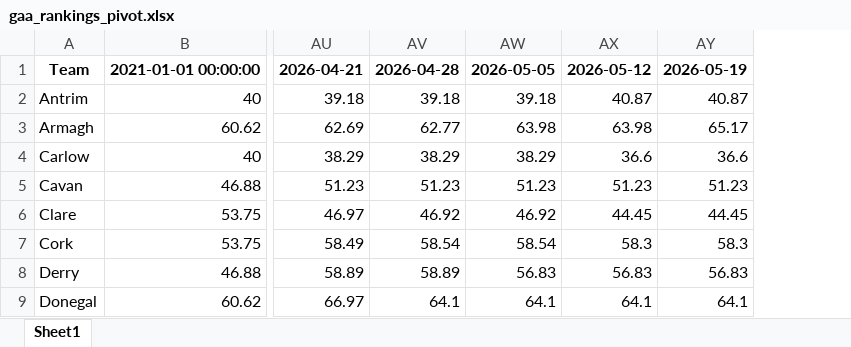
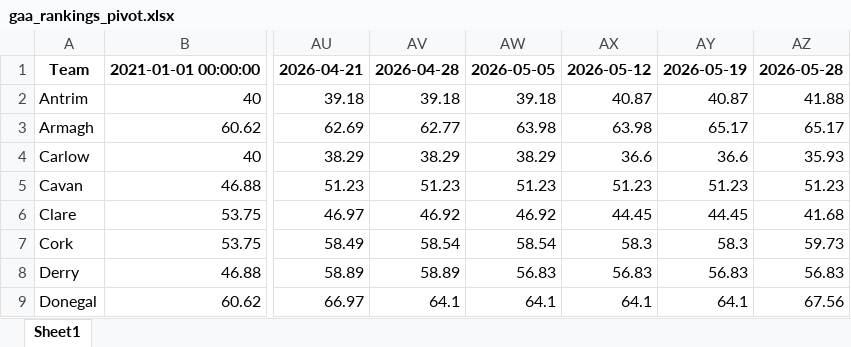
Before and after one commit to thmswhelan/GAA_Rankings, an Excel workbook: gaa_rankings_pivot.xlsx, sheet Sheet1, drawn as a sheet; only a part is shown, gaps mark what is left out; values as stored, in another font and other column widths than the file's, no borders; the diff names each change by its address in the sheet, - before the commit and + after, or states it on an @@ line.

```diff
--- a/gaa_rankings_pivot.xlsx (sheet Sheet1)
+++ b/gaa_rankings_pivot.xlsx (sheet Sheet1)
+column AZ, rows 1-9: 2026-05-28 | 41.88 | 65.17 | 35.93 | 51.23 | 41.68 | 59.73 | 56.83 | 67.56
```
